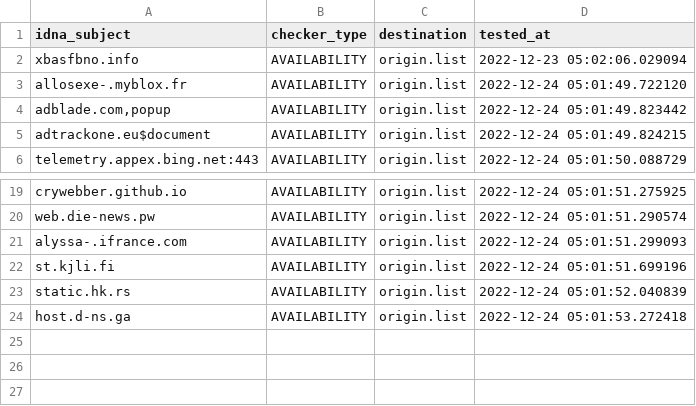
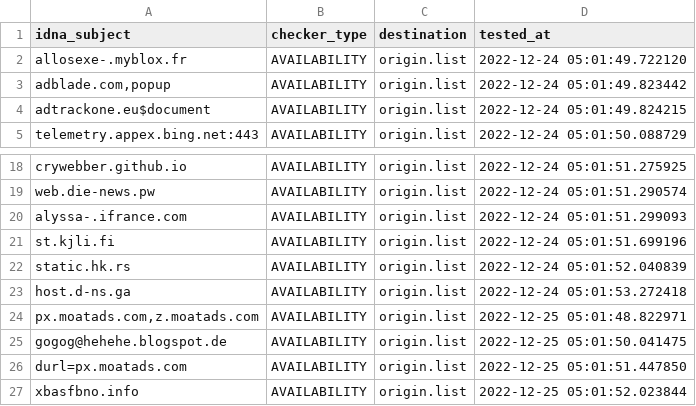
Before and after one commit to dead-hosts/repository-structure, a CSV file: .pyfunceble/inactive.csv, drawn as a sheet; only a part is shown, gaps mark what is left out; removed rows and columns are numbered as before the commit, all else as after; the diff names each change by its address in the sheet, - before the commit and + after, or states it on an @@ line.

```diff
--- a/.pyfunceble/inactive.csv
+++ b/.pyfunceble/inactive.csv
-row 2: xbasfbno.info | AVAILABILITY | origin.list | 2022-12-23 05:02:06.029094
+row 24: px.moatads.com,z.moatads.com | AVAILABILITY | origin.list | 2022-12-25 05:01:48.822971
+row 25: gogog@hehehe.blogspot.de | AVAILABILITY | origin.list | 2022-12-25 05:01:50.041475
+row 26: durl=px.moatads.com | AVAILABILITY | origin.list | 2022-12-25 05:01:51.447850
+row 27: xbasfbno.info | AVAILABILITY | origin.list | 2022-12-25 05:01:52.023844
```
Also changed, not shown: 13 other files.
